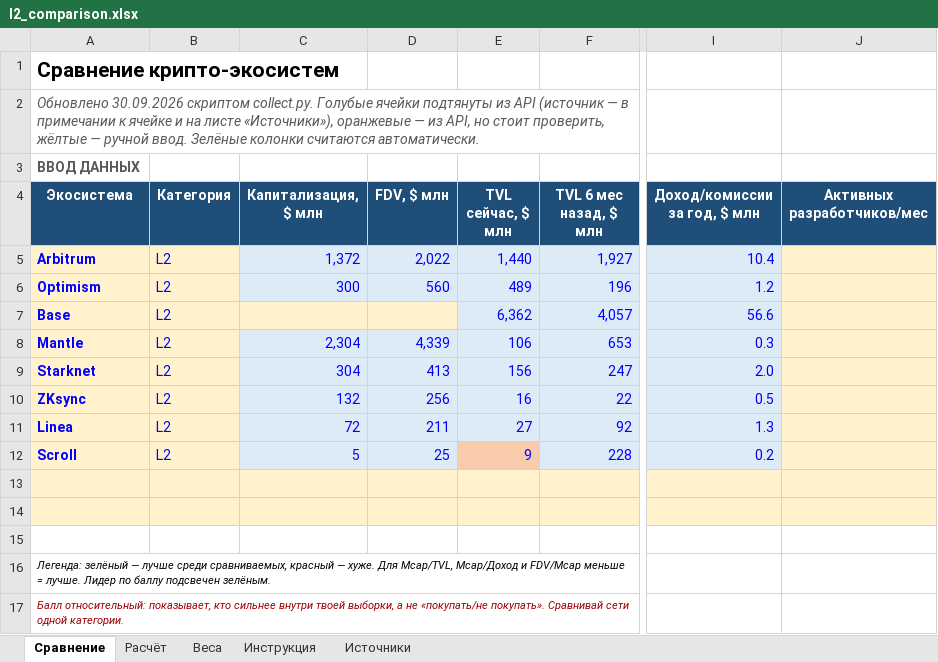
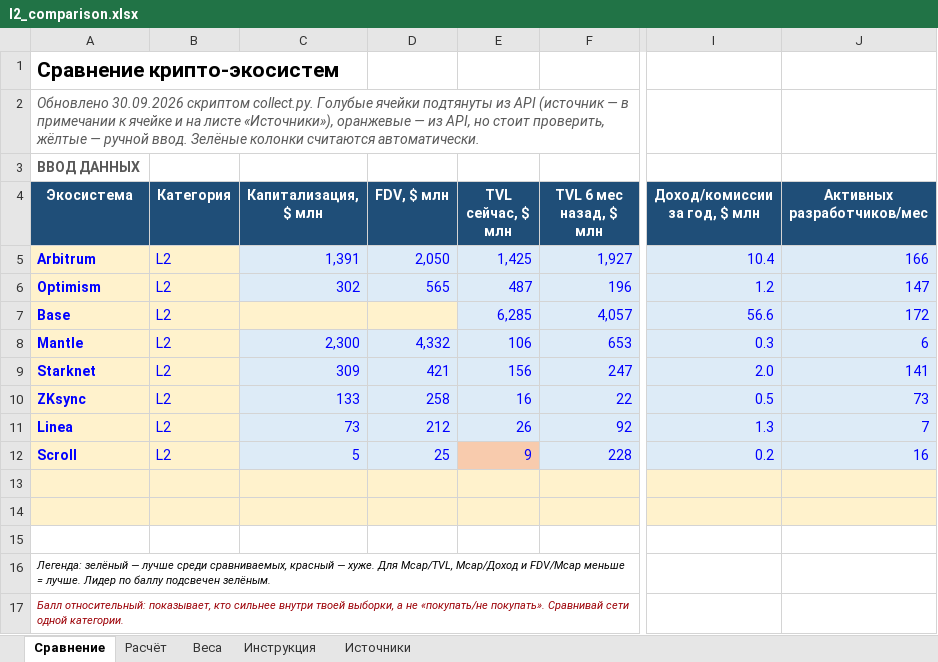
Before and after one commit to tdhcbdnc-oss/My, an Excel workbook: crypto_compare/output/l2_comparison.xlsx, sheet Сравнение, drawn as a sheet; only a part is shown, gaps mark what is left out; values as stored, in another font and other column widths than the file's, no borders; conditional formats not drawn; the diff names each change by its address in the sheet, - before the commit and + after, or states it on an @@ line.

```diff
--- a/crypto_compare/output/l2_comparison.xlsx (sheet Сравнение)
+++ b/crypto_compare/output/l2_comparison.xlsx (sheet Сравнение)
-C5 (Капитализация, $ млн): 1,372
+C5 (Капитализация, $ млн): 1,391
-D5 (FDV, $ млн): 2,022
+D5 (FDV, $ млн): 2,050
-E5 (TVL сейчас, $ млн): 1,440
+E5 (TVL сейчас, $ млн): 1,425
-J5 (Активных разработчиков/мес): (empty)
+J5 (Активных разработчиков/мес): 166
-J5:J12 fill: #FFF2CC
+J5:J12 fill: #DDEBF7
-C6 (Капитализация, $ млн): 300
+C6 (Капитализация, $ млн): 302
-D6 (FDV, $ млн): 560
+D6 (FDV, $ млн): 565
-E6 (TVL сейчас, $ млн): 489
+E6 (TVL сейчас, $ млн): 487
-J6 (Активных разработчиков/мес): (empty)
+J6 (Активных разработчиков/мес): 147
-E7 (TVL сейчас, $ млн): 6,362
+E7 (TVL сейчас, $ млн): 6,285
-J7 (Активных разработчиков/мес): (empty)
+J7 (Активных разработчиков/мес): 172
-C8 (Капитализация, $ млн): 2,304
+C8 (Капитализация, $ млн): 2,300
-D8 (FDV, $ млн): 4,339
+D8 (FDV, $ млн): 4,332
-J8 (Активных разработчиков/мес): (empty)
+J8 (Активных разработчиков/мес): 6
-C9 (Капитализация, $ млн): 304
+C9 (Капитализация, $ млн): 309
-D9 (FDV, $ млн): 413
+D9 (FDV, $ млн): 421
-J9 (Активных разработчиков/мес): (empty)
+J9 (Активных разработчиков/мес): 141
-C10 (Капитализация, $ млн): 132
+C10 (Капитализация, $ млн): 133
-D10 (FDV, $ млн): 256
+D10 (FDV, $ млн): 258
-J10 (Активных разработчиков/мес): (empty)
+J10 (Активных разработчиков/мес): 73
-C11 (Капитализация, $ млн): 72
+C11 (Капитализация, $ млн): 73
-D11 (FDV, $ млн): 211
+D11 (FDV, $ млн): 212
-E11 (TVL сейчас, $ млн): 27
+E11 (TVL сейчас, $ млн): 26
-J11 (Активных разработчиков/мес): (empty)
+J11 (Активных разработчиков/мес): 7
-J12 (Активных разработчиков/мес): (empty)
+J12 (Активных разработчиков/мес): 16
```
Also changed, not shown: sheet Источники, crypto_compare/output/l1_comparison.xlsx, 11 other files.
